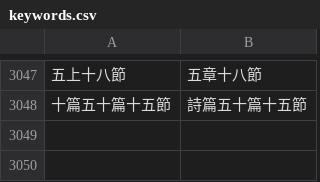
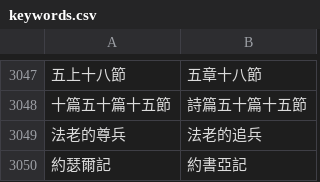
Before and after one commit to Enoooch0921/Srt-Christian-vocabulary-replacement, a CSV file: keywords.csv, drawn as a sheet; only a part is shown, gaps mark what is left out; the diff names each change by its address in the sheet, - before the commit and + after, or states it on an @@ line.

Commit message:
Update keywords.csv

```diff
--- a/keywords.csv
+++ b/keywords.csv
+row 3049: 法老的尊兵 | 法老的追兵
+row 3050: 約瑟爾記 | 約書亞記
```
